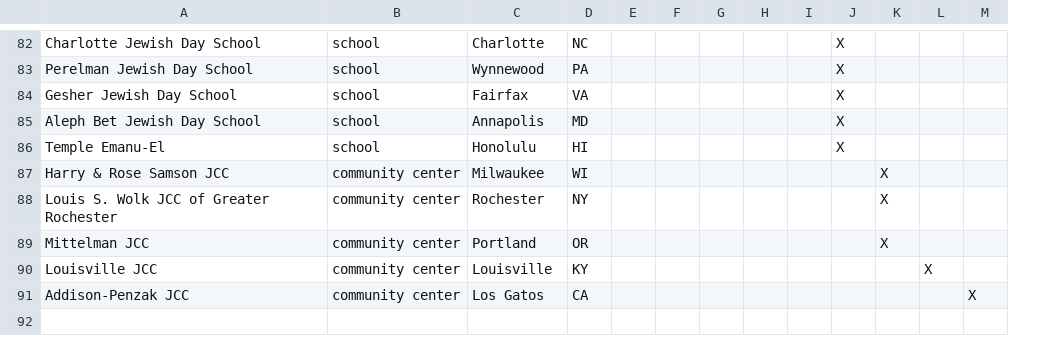
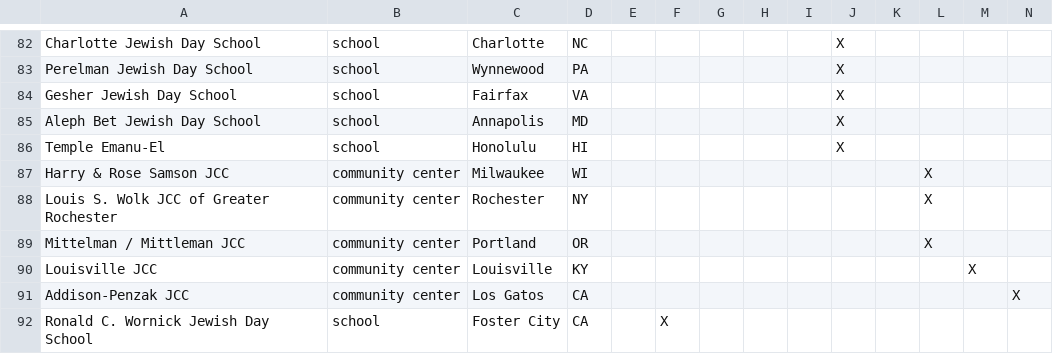
Before and after one commit to huffpostdata/jcc-bomb-threats, a TSV file: app/google-sheets/threats.tsv, drawn as a sheet; only a part is shown, gaps mark what is left out; rows hold the shown columns only; the diff covers the shown part only; the diff names each change by its address in the sheet, - before the commit and + after, or states it on an @@ line.

```diff
--- a/app/google-sheets/threats.tsv
+++ b/app/google-sheets/threats.tsv
+column K, empty
-A89: Mittelman JCC
+A89: Mittelman / Mittleman JCC
+row 92: Ronald C. Wornick Jewish Day School | school | Foster City | CA |  | X
```
Also changed, not shown: 4 added rows and 4 edited cells elsewhere in this file, 6 other files.
